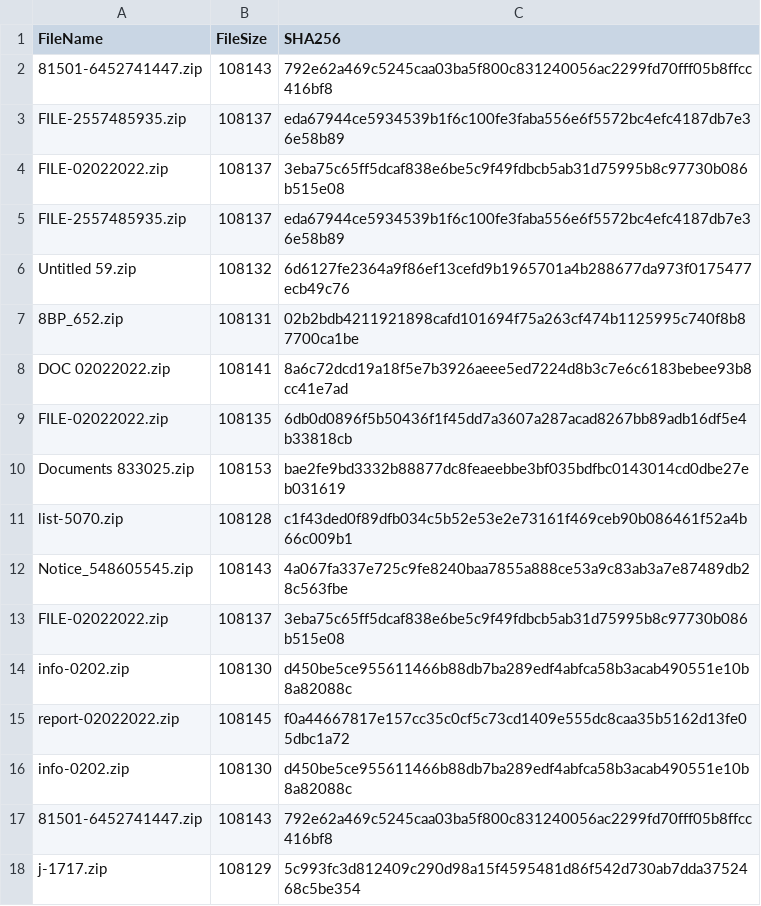
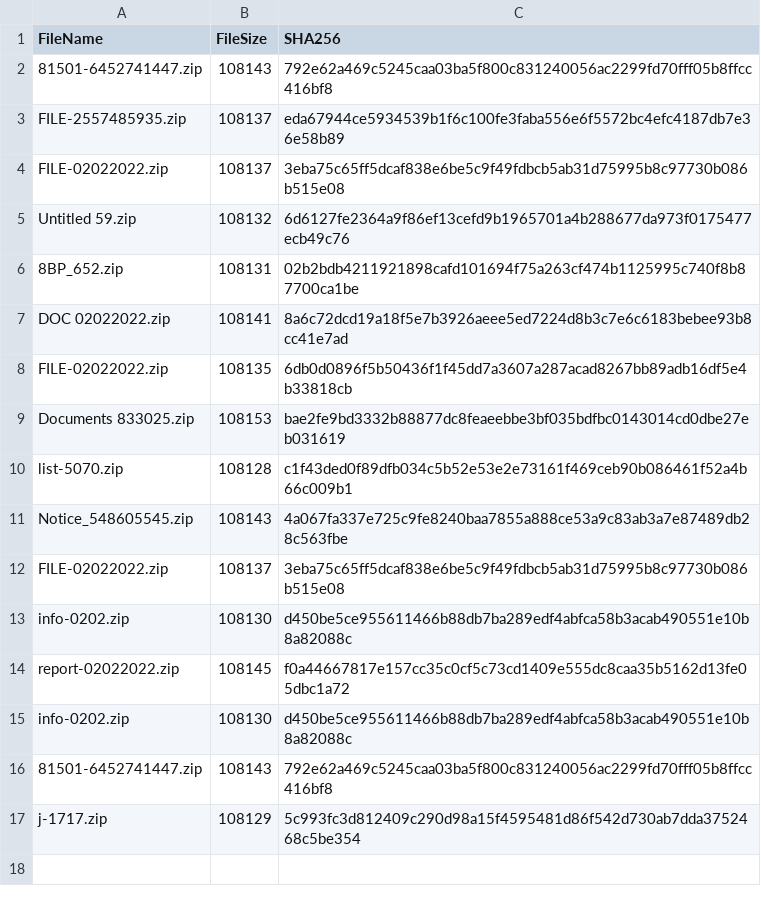
Before and after one commit to aanubhav-ioc/random, a CSV file: Emotet02022022.csv, drawn as a sheet.

Commit message:
Update Emotet02022022.csv
removed duplicates

```diff
--- a/Emotet02022022.csv
+++ b/Emotet02022022.csv
@@ -4,3 +4,2 @@ FILE-2557485935.zip,108137,eda67944ce5934539b1f6c100fe3faba556e6f5572bc4efc4187d
 FILE-02022022.zip,108137,3eba75c65ff5dcaf838e6be5c9f49fdbcb5ab31d75995b8c97730b086b515e08
-FILE-2557485935.zip,108137,eda67944ce5934539b1f6c100fe3faba556e6f5572bc4efc4187db7e36e58b89
 Untitled 59.zip,108132,6d6127fe2364a9f86ef13cefd9b1965701a4b288677da973f0175477ecb49c76
```
